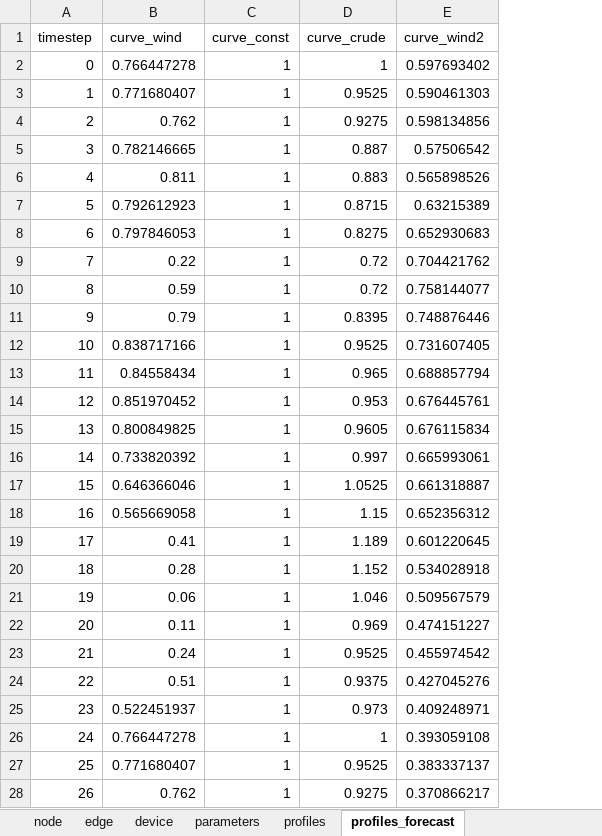
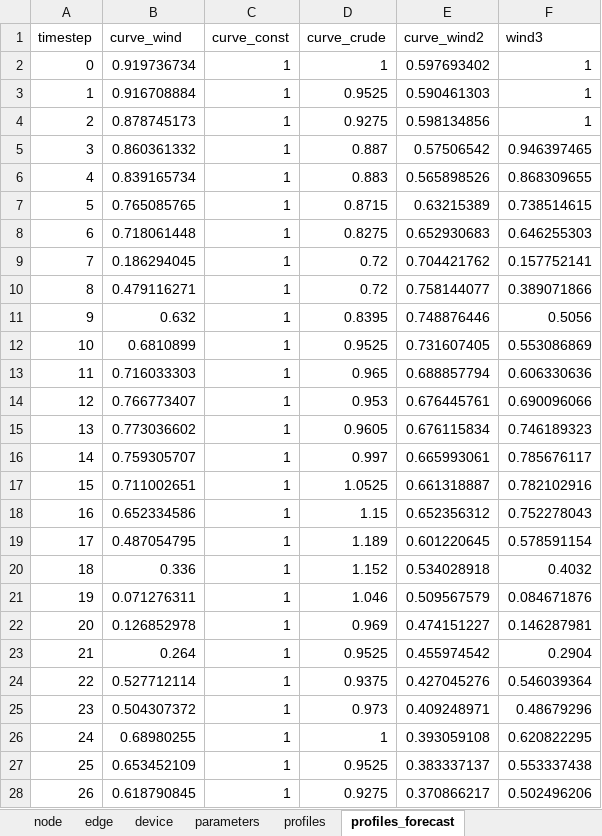
Before and after one commit to oogeso/oogeso, an Excel workbook: data_example.xlsx, sheet profiles_forecast, drawn as a sheet; only a part is shown; values as stored, in another font and other column widths than the file's, no borders; the diff covers the shown part only; the diff names each change by its address in the sheet, - before the commit and + after, or states it on an @@ line.

```diff
--- a/data_example.xlsx (sheet profiles_forecast)
+++ b/data_example.xlsx (sheet profiles_forecast)
+column F (wind3), rows 2-28: 1 | 1 | 1 | 0.946397465 | 0.868309655 | 0.738514615 | 0.646255303 | 0.157752141 | 0.389071866 | 0.5056 | 0.553086869 | 0.606330636 | 0.690096066 | 0.746189323 | 0.785676117 | 0.782102916 | 0.752278043 | 0.578591154 | 0.4032 | 0.084671876 | 0.146287981 | 0.2904 | 0.546039364 | 0.48679296 | 0.620822295 | 0.553337438 | 0.502496206
-B2 (curve_wind): 0.766447278
+B2 (curve_wind): 0.919736734
-B3 (curve_wind): 0.771680407
+B3 (curve_wind): 0.916708884
-B4 (curve_wind): 0.762
+B4 (curve_wind): 0.878745173
-B5 (curve_wind): 0.782146665
+B5 (curve_wind): 0.860361332
-B6 (curve_wind): 0.811
+B6 (curve_wind): 0.839165734
-B7 (curve_wind): 0.792612923
+B7 (curve_wind): 0.765085765
-B8 (curve_wind): 0.797846053
+B8 (curve_wind): 0.718061448
-B9 (curve_wind): 0.22
+B9 (curve_wind): 0.186294045
-B10 (curve_wind): 0.59
+B10 (curve_wind): 0.479116271
-B11 (curve_wind): 0.79
+B11 (curve_wind): 0.632
-B12 (curve_wind): 0.838717166
+B12 (curve_wind): 0.6810899
-B13 (curve_wind): 0.84558434
+B13 (curve_wind): 0.716033303
-B14 (curve_wind): 0.851970452
+B14 (curve_wind): 0.766773407
-B15 (curve_wind): 0.800849825
+B15 (curve_wind): 0.773036602
-B16 (curve_wind): 0.733820392
+B16 (curve_wind): 0.759305707
-B17 (curve_wind): 0.646366046
+B17 (curve_wind): 0.711002651
-B18 (curve_wind): 0.565669058
+B18 (curve_wind): 0.652334586
-B19 (curve_wind): 0.41
+B19 (curve_wind): 0.487054795
-B20 (curve_wind): 0.28
+B20 (curve_wind): 0.336
-B21 (curve_wind): 0.06
+B21 (curve_wind): 0.071276311
-B22 (curve_wind): 0.11
+B22 (curve_wind): 0.126852978
-B23 (curve_wind): 0.24
+B23 (curve_wind): 0.264
-B24 (curve_wind): 0.51
+B24 (curve_wind): 0.527712114
-B25 (curve_wind): 0.522451937
+B25 (curve_wind): 0.504307372
-B26 (curve_wind): 0.766447278
+B26 (curve_wind): 0.68980255
-B27 (curve_wind): 0.771680407
+B27 (curve_wind): 0.653452109
-B28 (curve_wind): 0.762
+B28 (curve_wind): 0.618790845
```
Also changed, not shown: 69 edited cells elsewhere in this sheet, 3 other files.
